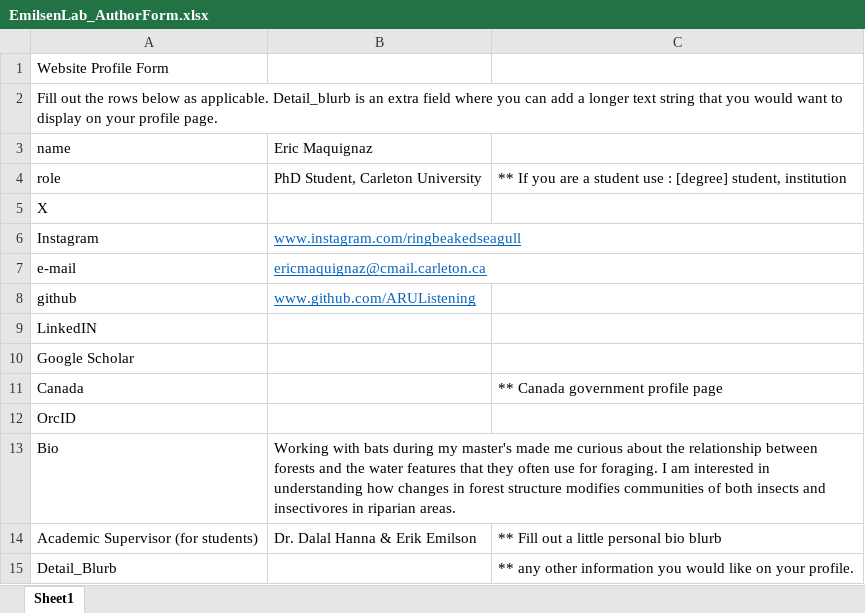
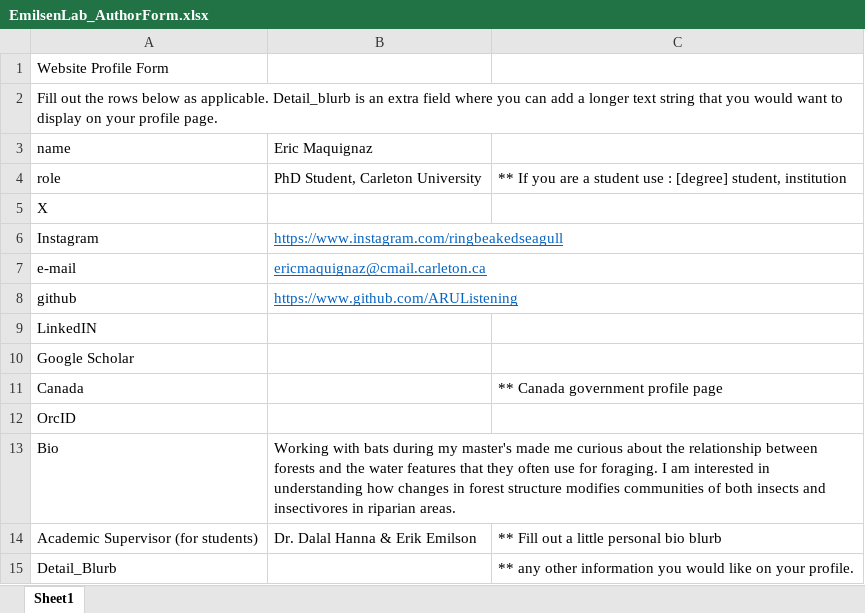
Before and after one commit to GLFC-WET/GLFC-WET.github.io, an Excel workbook: website_content_creation/authors/Eric_Maquignaz/EmilsenLab_AuthorForm.xlsx, sheet Sheet1, drawn as a sheet; only a part is shown; values as stored, in another font and other column widths than the file's, no borders; the diff names each change by its address in the sheet, - before the commit and + after, or states it on an @@ line.

Commit message:
correct eric links

```diff
--- a/website_content_creation/authors/Eric_Maquignaz/EmilsenLab_AuthorForm.xlsx (sheet Sheet1)
+++ b/website_content_creation/authors/Eric_Maquignaz/EmilsenLab_AuthorForm.xlsx (sheet Sheet1)
-B6: www.instagram.com/ringbeakedseagull
+B6: https://www.instagram.com/ringbeakedseagull
-B8: www.github.com/ARUListening
+B8: https://www.github.com/ARUListening
```
Also changed, not shown: website_content_creation/Author_form.xlsx, 2 other files.
